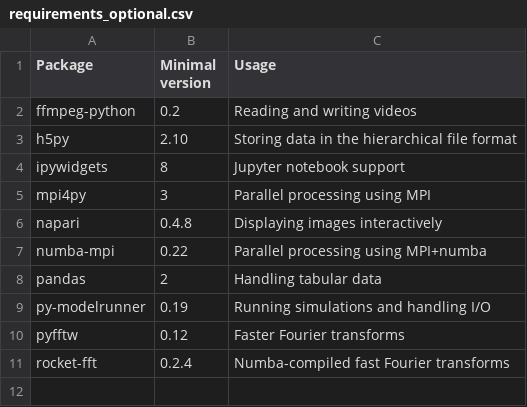
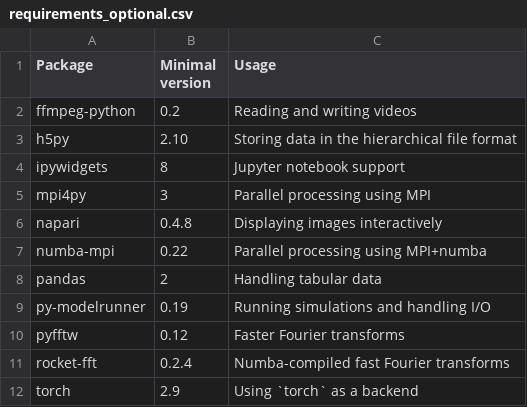
Before and after one commit to zwicker-group/py-pde, a CSV file: docs/source/_static/requirements_optional.csv, drawn as a sheet.

Commit message:
Add torch as a dependency in requirements files and update related scripts

```diff
--- a/docs/source/_static/requirements_optional.csv
+++ b/docs/source/_static/requirements_optional.csv
@@ -11 +11,2 @@ pyfftw,0.12,Faster Fourier transforms
 rocket-fft,0.2.4,Numba-compiled fast Fourier transforms
+torch,2.9,Using `torch` as a backend
```
Also changed, not shown: 7 other files.
